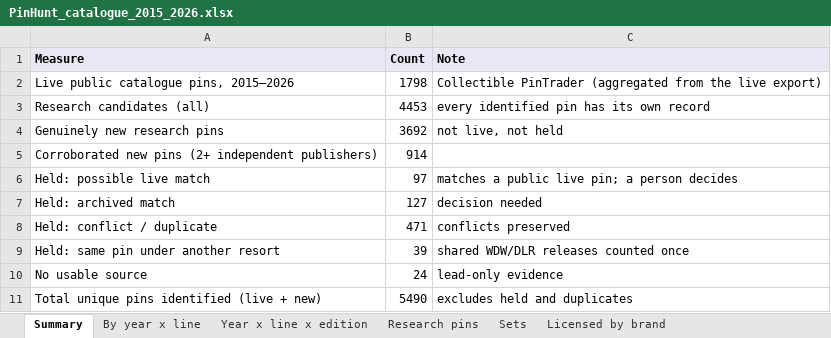
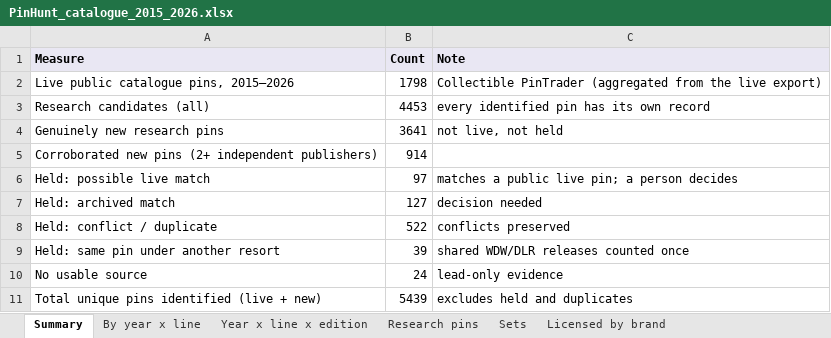
Before and after one commit to alperahmet1990-debug/Pin-hunt-uk, an Excel workbook: docs/research/catalogue-backfill/PinHunt_catalogue_2015_2026.xlsx, sheet Summary, drawn as a sheet; values as stored, in another font and other column widths than the file's, no borders; the diff names each change by its address in the sheet, - before the commit and + after, or states it on an @@ line.

```diff
--- a/docs/research/catalogue-backfill/PinHunt_catalogue_2015_2026.xlsx (sheet Summary)
+++ b/docs/research/catalogue-backfill/PinHunt_catalogue_2015_2026.xlsx (sheet Summary)
-B4 (Count): 3692
+B4 (Count): 3641
-B8 (Count): 471
+B8 (Count): 522
-B11 (Count): 5490
+B11 (Count): 5439
```
Also changed, not shown: sheet Research pins, sheet Licensed by brand, sheet By year x line, sheet Year x line x edition, 10 other files.
